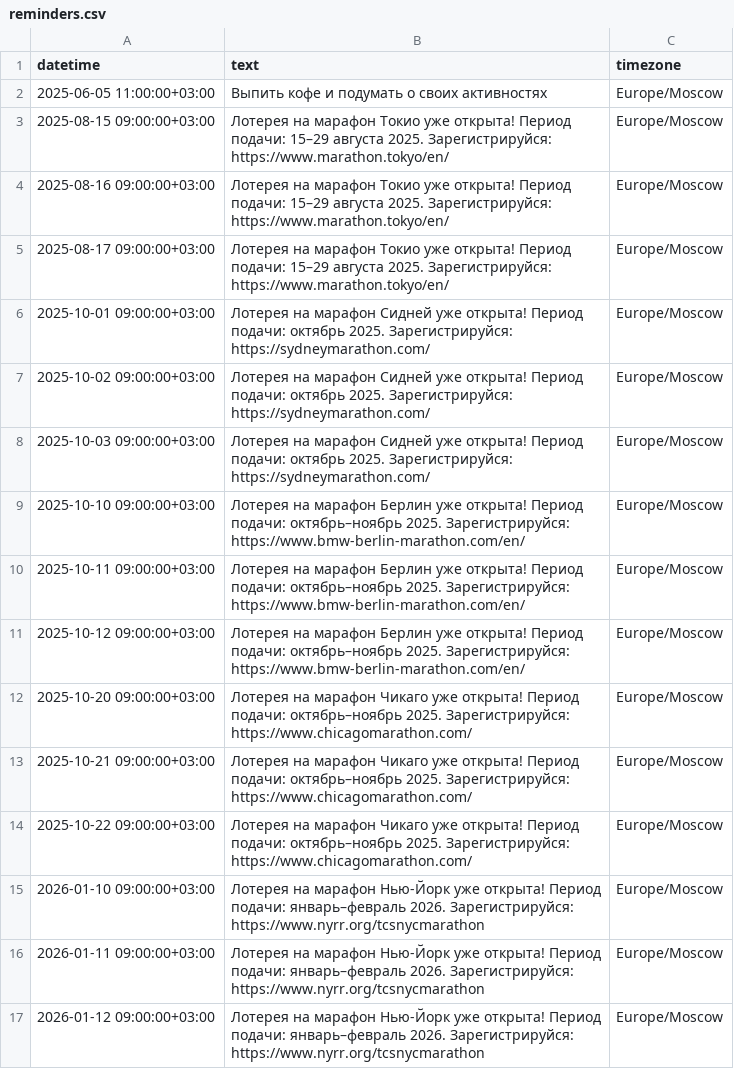
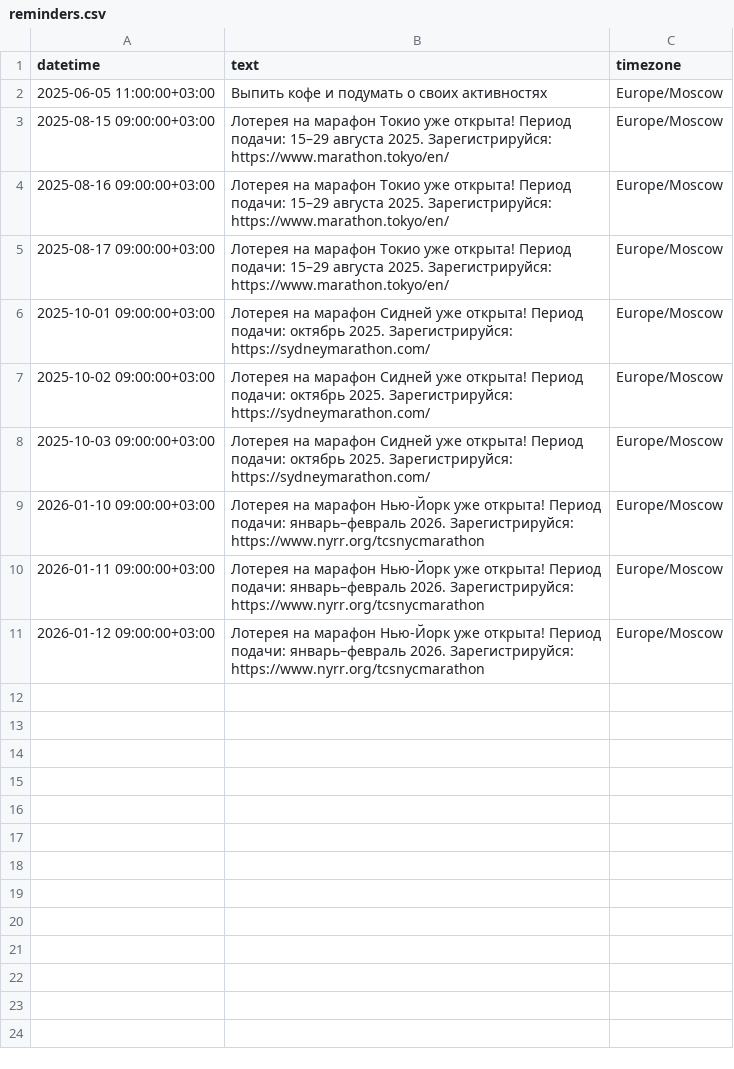
Before and after one commit to sikorskiy/reminder, a CSV file: reminders.csv, drawn as a sheet; the diff names each change by its address in the sheet, - before the commit and + after, or states it on an @@ line.

Commit message:
Обновленные напоминания

```diff
--- a/reminders.csv
+++ b/reminders.csv
-row 9: 2025-10-10 09:00:00+03:00 | Лотерея на марафон Берлин уже открыта! Период подачи: октябрь–ноябрь 2025. Зарегистрируйся: https://www.bmw-berlin-marathon.com/en/ | Europe/Moscow
-row 10: 2025-10-11 09:00:00+03:00 | Лотерея на марафон Берлин уже открыта! Период подачи: октябрь–ноябрь 2025. Зарегистрируйся: https://www.bmw-berlin-marathon.com/en/ | Europe/Moscow
-row 11: 2025-10-12 09:00:00+03:00 | Лотерея на марафон Берлин уже открыта! Период подачи: октябрь–ноябрь 2025. Зарегистрируйся: https://www.bmw-berlin-marathon.com/en/ | Europe/Moscow
-row 12: 2025-10-20 09:00:00+03:00 | Лотерея на марафон Чикаго уже открыта! Период подачи: октябрь–ноябрь 2025. Зарегистрируйся: https://www.chicagomarathon.com/ | Europe/Moscow
-row 13: 2025-10-21 09:00:00+03:00 | Лотерея на марафон Чикаго уже открыта! Период подачи: октябрь–ноябрь 2025. Зарегистрируйся: https://www.chicagomarathon.com/ | Europe/Moscow
-row 14: 2025-10-22 09:00:00+03:00 | Лотерея на марафон Чикаго уже открыта! Период подачи: октябрь–ноябрь 2025. Зарегистрируйся: https://www.chicagomarathon.com/ | Europe/Moscow
```
